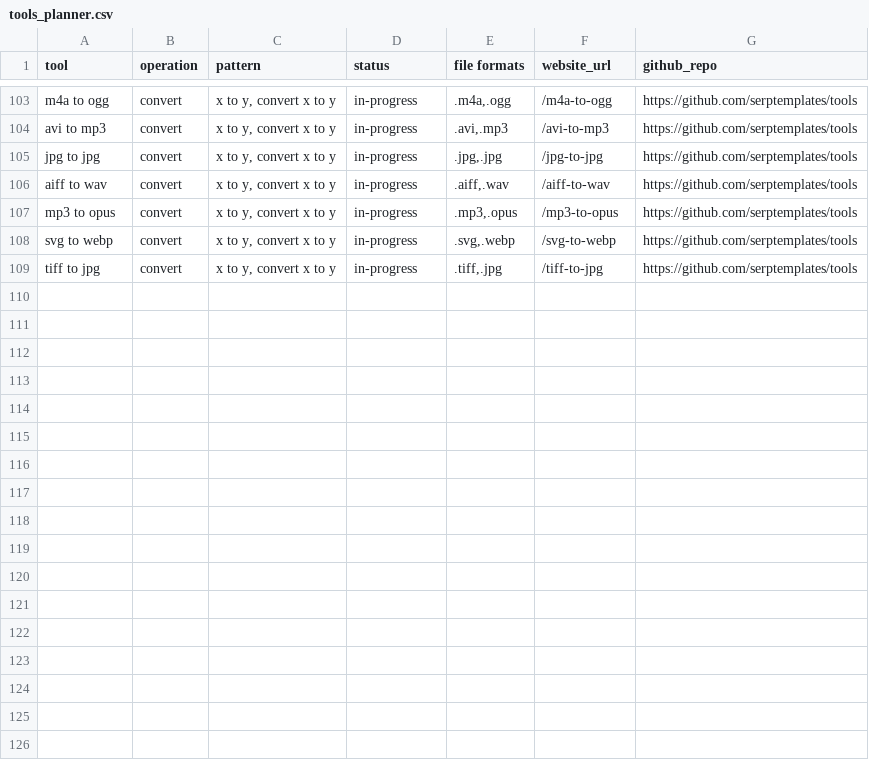
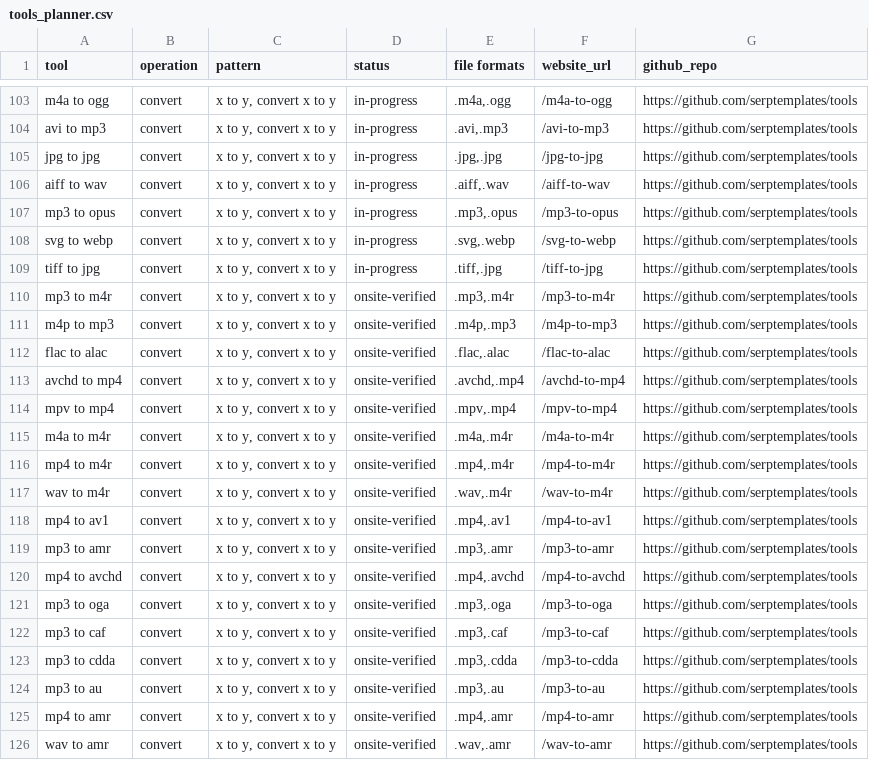
Before and after one commit to serptemplates/tools, a CSV file: docs/planner/tools_planner.csv, drawn as a sheet; only a part is shown, gaps mark what is left out.

```diff
--- a/docs/planner/tools_planner.csv
+++ b/docs/planner/tools_planner.csv
@@ -109 +109,18 @@ svg to webp,convert,"x to y, convert x to y",in-progress,".svg,.webp",/svg-to-we
 tiff to jpg,convert,"x to y, convert x to y",in-progress,".tiff,.jpg",/tiff-to-jpg,https://github.com/serptemplates/tools
+mp3 to m4r,convert,"x to y, convert x to y",onsite-verified,".mp3,.m4r",/mp3-to-m4r,https://github.com/serptemplates/tools
+m4p to mp3,convert,"x to y, convert x to y",onsite-verified,".m4p,.mp3",/m4p-to-mp3,https://github.com/serptemplates/tools
+flac to alac,convert,"x to y, convert x to y",onsite-verified,".flac,.alac",/flac-to-alac,https://github.com/serptemplates/tools
+avchd to mp4,convert,"x to y, convert x to y",onsite-verified,".avchd,.mp4",/avchd-to-mp4,https://github.com/serptemplates/tools
+mpv to mp4,convert,"x to y, convert x to y",onsite-verified,".mpv,.mp4",/mpv-to-mp4,https://github.com/serptemplates/tools
+m4a to m4r,convert,"x to y, convert x to y",onsite-verified,".m4a,.m4r",/m4a-to-m4r,https://github.com/serptemplates/tools
+mp4 to m4r,convert,"x to y, convert x to y",onsite-verified,".mp4,.m4r",/mp4-to-m4r,https://github.com/serptemplates/tools
+wav to m4r,convert,"x to y, convert x to y",onsite-verified,".wav,.m4r",/wav-to-m4r,https://github.com/serptemplates/tools
+mp4 to av1,convert,"x to y, convert x to y",onsite-verified,".mp4,.av1",/mp4-to-av1,https://github.com/serptemplates/tools
+mp3 to amr,convert,"x to y, convert x to y",onsite-verified,".mp3,.amr",/mp3-to-amr,https://github.com/serptemplates/tools
+mp4 to avchd,convert,"x to y, convert x to y",onsite-verified,".mp4,.avchd",/mp4-to-avchd,https://github.com/serptemplates/tools
+mp3 to oga,convert,"x to y, convert x to y",onsite-verified,".mp3,.oga",/mp3-to-oga,https://github.com/serptemplates/tools
+mp3 to caf,convert,"x to y, convert x to y",onsite-verified,".mp3,.caf",/mp3-to-caf,https://github.com/serptemplates/tools
+mp3 to cdda,convert,"x to y, convert x to y",onsite-verified,".mp3,.cdda",/mp3-to-cdda,https://github.com/serptemplates/tools
+mp3 to au,convert,"x to y, convert x to y",onsite-verified,".mp3,.au",/mp3-to-au,https://github.com/serptemplates/tools
+mp4 to amr,convert,"x to y, convert x to y",onsite-verified,".mp4,.amr",/mp4-to-amr,https://github.com/serptemplates/tools
+wav to amr,convert,"x to y, convert x to y",onsite-verified,".wav,.amr",/wav-to-amr,https://github.com/serptemplates/tools
```
Also changed, not shown: docs/planner/google-sheets/kwr_tools.csv, docs/planner/google-sheets/tools_planner.csv, 55 other files.
